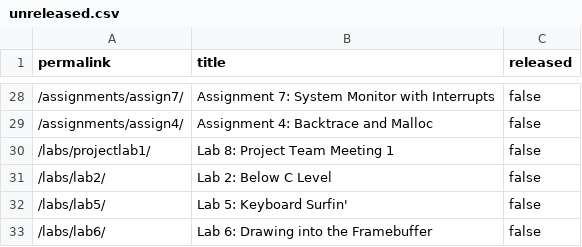
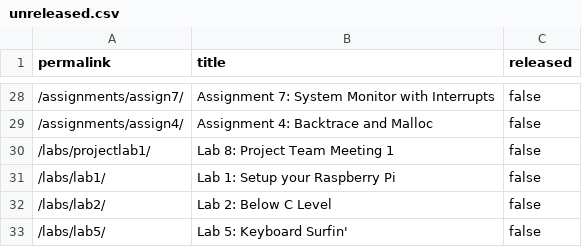
Before and after one commit to waitlamp/My_CS107e_Assignments, a CSV file: _data/unreleased.csv, drawn as a sheet; only a part is shown, gaps mark what is left out; the shorter side is filled out with more unchanged rows; the diff names each change by its address in the sheet, - before the commit and + after, or states it on an @@ line.

```diff
--- a/_data/unreleased.csv
+++ b/_data/unreleased.csv
+row 31: /labs/lab1/ | Lab 1: Setup your Raspberry Pi | false
```
Also changed, not shown: 15 other files.
